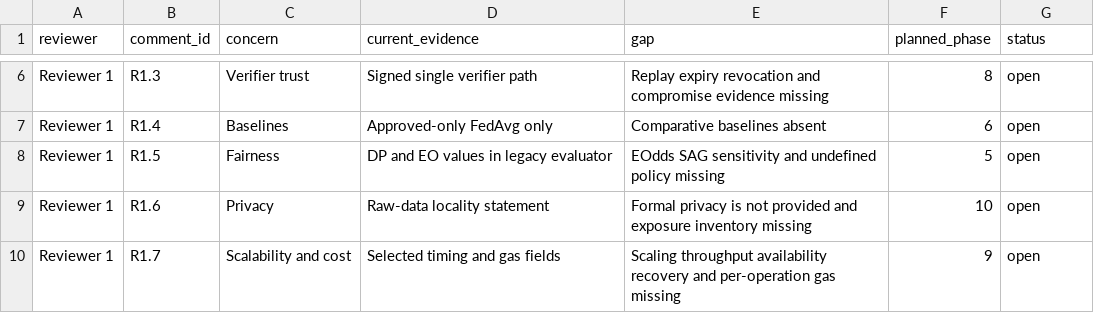
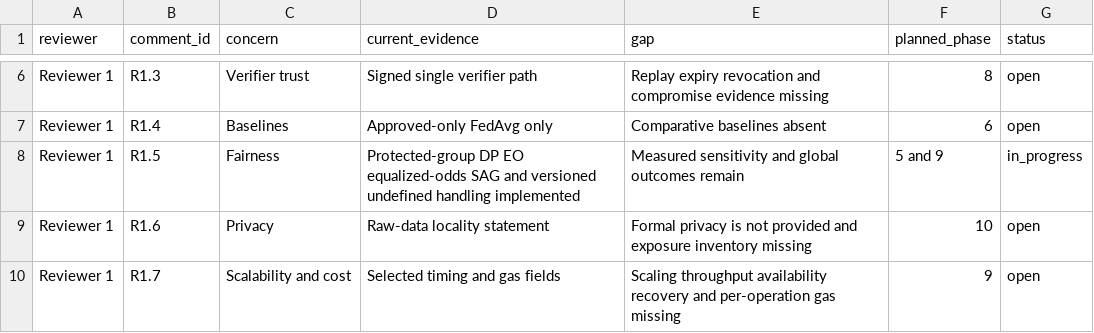
Before and after one commit to ajalkhodair-spec/FairAI, a CSV file: docs/revision/REVIEWER_GAP_MATRIX.csv, drawn as a sheet; only a part is shown, gaps mark what is left out.

Commit message:
feat(fairness): add group metrics and versioned policy engine

```diff
--- a/docs/revision/REVIEWER_GAP_MATRIX.csv
+++ b/docs/revision/REVIEWER_GAP_MATRIX.csv
@@ -7,3 +7,3 @@ Reviewer 1,R1.3,Verifier trust,Signed single verifier path,Replay expiry revocat
 Reviewer 1,R1.4,Baselines,Approved-only FedAvg only,Comparative baselines absent,6,open
-Reviewer 1,R1.5,Fairness,DP and EO values in legacy evaluator,EOdds SAG sensitivity and undefined policy missing,5,open
+Reviewer 1,R1.5,Fairness,Protected-group DP EO equalized-odds SAG and versioned undefined handling implemented,Measured sensitivity and global outcomes remain,5 and 9,in_progress
 Reviewer 1,R1.6,Privacy,Raw-data locality statement,Formal privacy is not provided and exposure inventory missing,10,open
```
Also changed, not shown: 10 other files.
